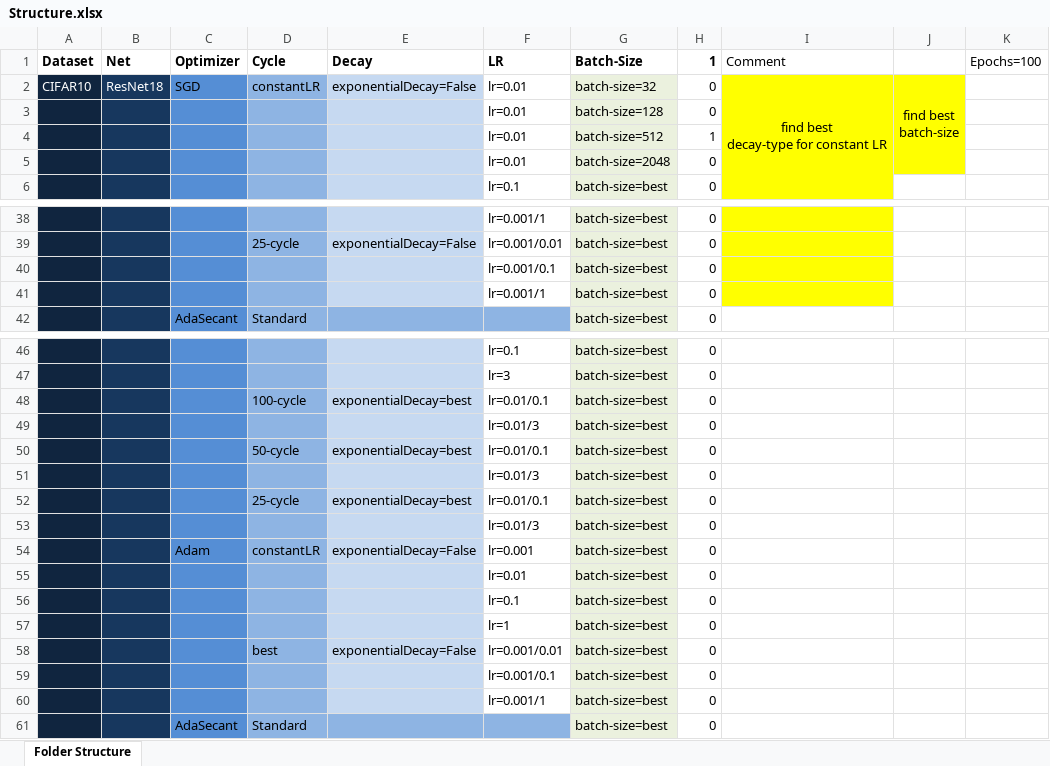
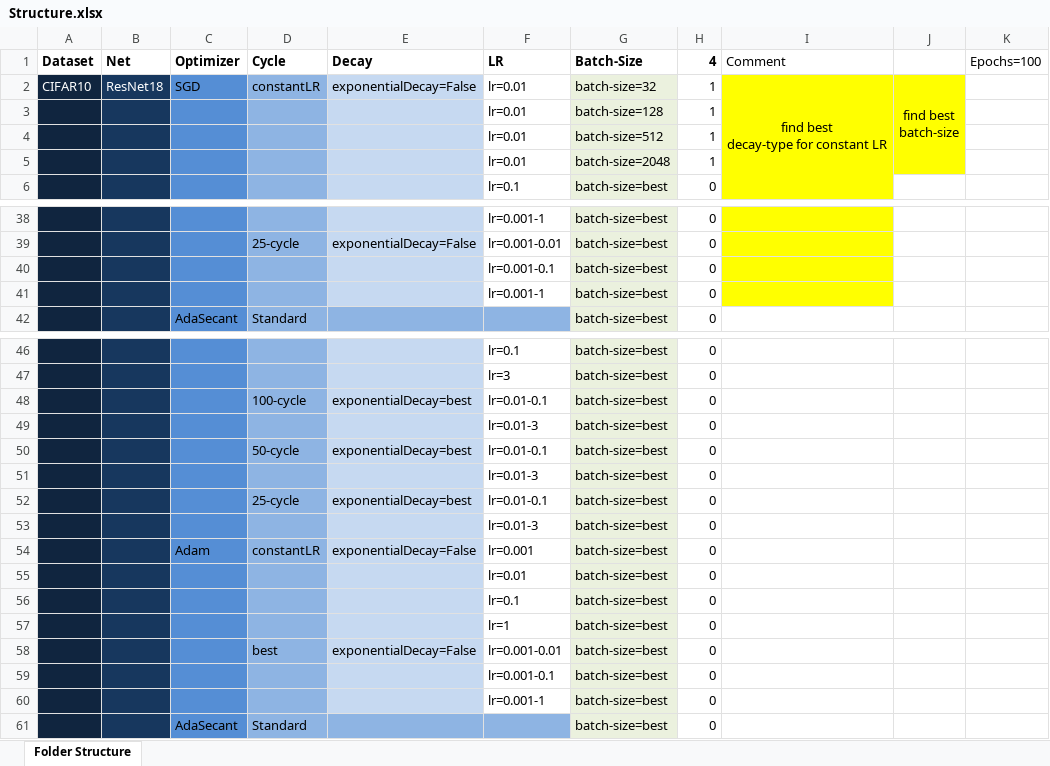
Before and after one commit to AverageDude0815/BA, an Excel workbook: Pytorch/Results/Structure.xlsx, sheet Folder Structure, drawn as a sheet; only a part is shown, gaps mark what is left out; values as stored, in another font and other column widths than the file's, no borders; conditional formats not drawn; the diff covers the shown part only; the diff names each change by its address in the sheet, - before the commit and + after, or states it on an @@ line.

```diff
--- a/Pytorch/Results/Structure.xlsx (sheet Folder Structure)
+++ b/Pytorch/Results/Structure.xlsx (sheet Folder Structure)
-H1: 1
+H1: 4
-H2:H3 (4): 0
+H2:H3 (4): 1
-H5 (4): 0
+H5 (4): 1
-F38 (LR): lr=0.001/1
+F38 (LR): lr=0.001-1
-F39 (LR): lr=0.001/0.01
+F39 (LR): lr=0.001-0.01
-F40 (LR): lr=0.001/0.1
+F40 (LR): lr=0.001-0.1
-F41 (LR): lr=0.001/1
+F41 (LR): lr=0.001-1
-F48 (LR): lr=0.01/0.1
+F48 (LR): lr=0.01-0.1
-F49 (LR): lr=0.01/3
+F49 (LR): lr=0.01-3
-F50 (LR): lr=0.01/0.1
+F50 (LR): lr=0.01-0.1
-F51 (LR): lr=0.01/3
+F51 (LR): lr=0.01-3
-F52 (LR): lr=0.01/0.1
+F52 (LR): lr=0.01-0.1
-F53 (LR): lr=0.01/3
+F53 (LR): lr=0.01-3
-F58 (LR): lr=0.001/0.01
+F58 (LR): lr=0.001-0.01
-F59 (LR): lr=0.001/0.1
+F59 (LR): lr=0.001-0.1
-F60 (LR): lr=0.001/1
+F60 (LR): lr=0.001-1
```
Also changed, not shown: 41 edited cells elsewhere in this sheet, 1 other file.
